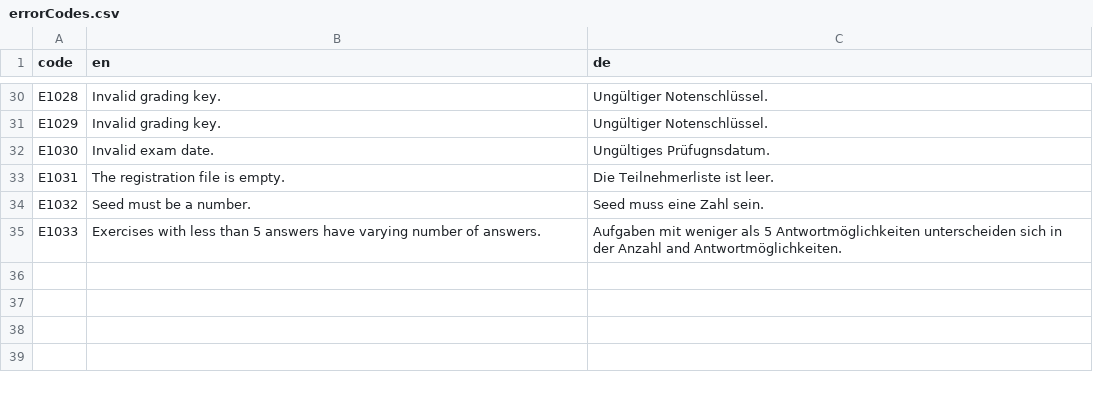
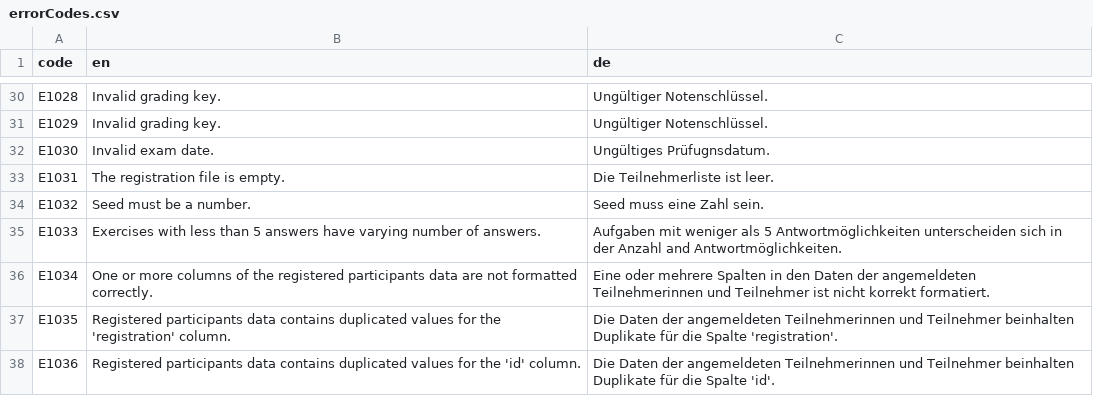
Before and after one commit to guesswho1234/Rex, a CSV file: source/worker/tryCatch/errorCodes.csv, drawn as a sheet; only a part is shown, gaps mark what is left out; the diff names each change by its address in the sheet, - before the commit and + after, or states it on an @@ line.

```diff
--- a/source/worker/tryCatch/errorCodes.csv
+++ b/source/worker/tryCatch/errorCodes.csv
+row 36: E1034 | One or more columns of the registered participants data are not formatted correctly. | Eine oder mehrere Spalten in den Daten der angemeldeten Teilnehmerinnen und Teilnehmer ist nicht korrekt formatiert.
+row 37: E1035 | Registered participants data contains duplicated values for the 'registration' column. | Die Daten der angemeldeten Teilnehmerinnen und Teilnehmer beinhalten Duplikate für die Spalte 'registration'.
+row 38: E1036 | Registered participants data contains duplicated values for the 'id' column. | Die Daten der angemeldeten Teilnehmerinnen und Teilnehmer beinhalten Duplikate für die Spalte 'id'.
```
Also changed, not shown: 10 other files.
